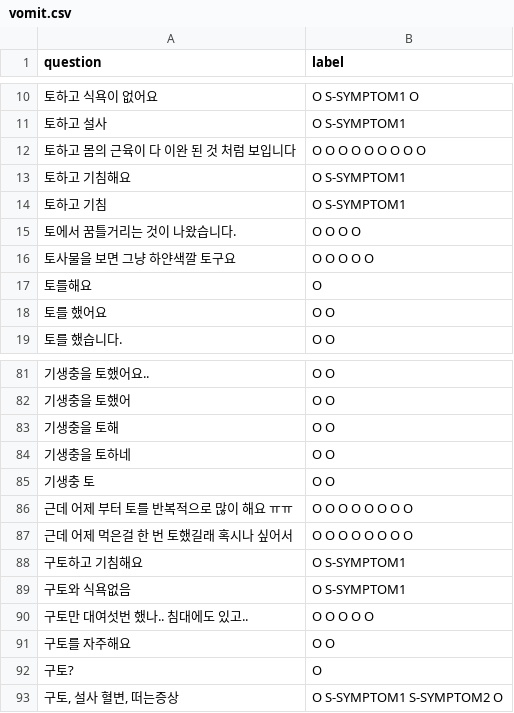
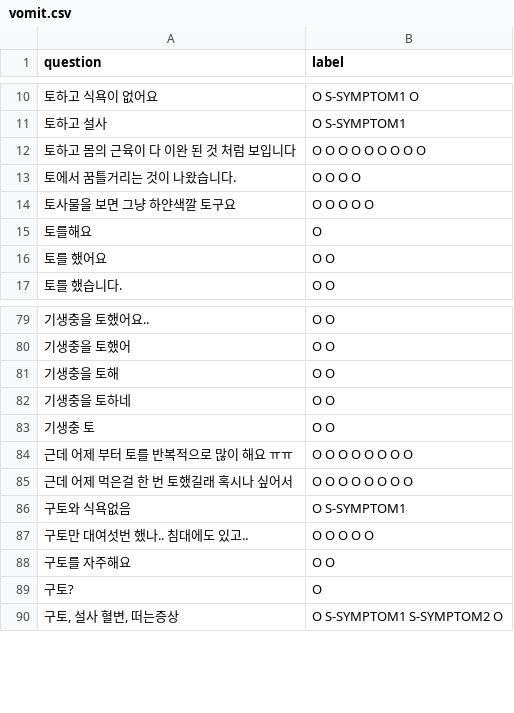
Before and after one commit to AnimalAI/vet_kochat, a CSV file: vet_kochat/data/raw/vomit.csv, drawn as a sheet; only a part is shown, gaps mark what is left out.

```diff
--- a/vet_kochat/data/raw/vomit.csv
+++ b/vet_kochat/data/raw/vomit.csv
@@ -12,4 +12,2 @@
 토하고 몸의 근육이 다 이완 된 것 처럼 보입니다,O O O O O O O O O
-토하고 기침해요,O S-SYMPTOM1
-토하고 기침,O S-SYMPTOM1
 토에서 꿈틀거리는 것이 나왔습니다.,O O O O
@@ -87,3 +85,2 @@
 근데 어제 먹은걸 한 번 토했길래 혹시나 싶어서,O O O O O O O O
-구토하고 기침해요,O S-SYMPTOM1
 구토와 식욕없음,O S-SYMPTOM1
```
Also changed, not shown: vet_kochat/data/raw/cough.csv, 4 other files.
